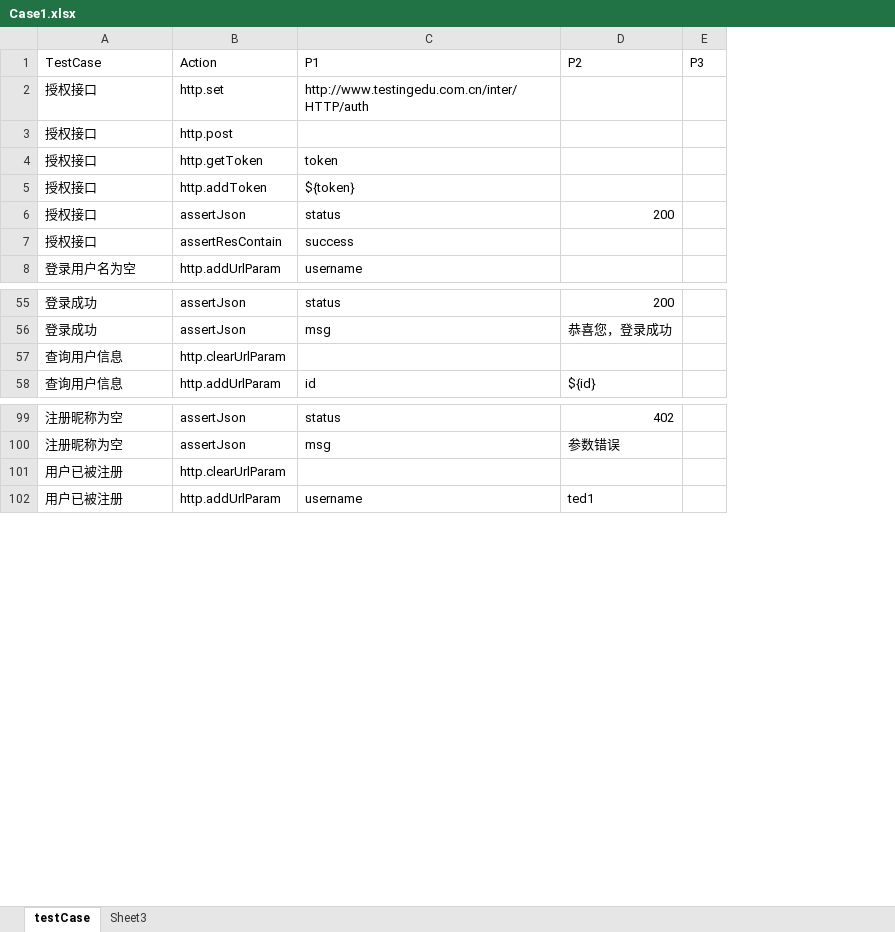
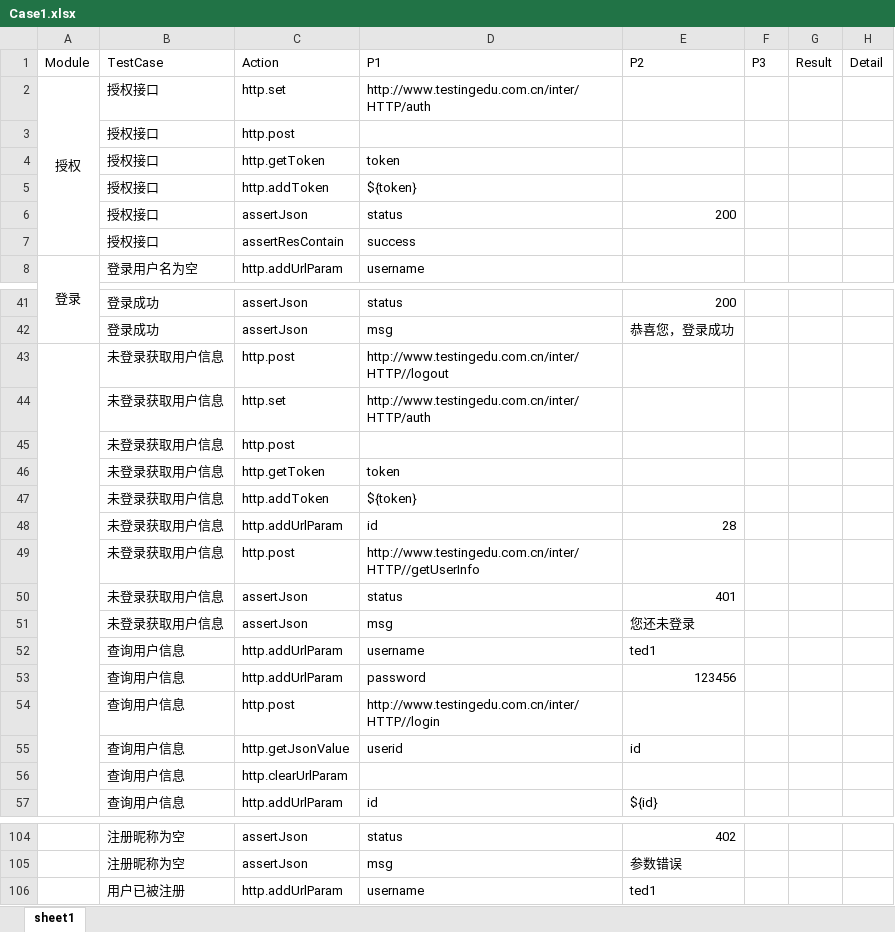
Before and after one commit to zghnwsq/InterfaceTest, an Excel workbook: testCase/Case1.xlsx, sheet sheet1, drawn as a sheet; only a part is shown, gaps mark what is left out; values as stored, in another font and other column widths than the file's, no borders; removed rows and columns are numbered as before the commit, all else as after; the diff covers the shown part only; the diff names each change by its address in the sheet, - before the commit and + after, or states it on an @@ line.

Commit message:
2018.11.22 16:30  Excel执行改为全sheet执行,报告只列模块统计明细

```diff
--- a/testCase/Case1.xlsx (sheet sheet1)
+++ b/testCase/Case1.xlsx (sheet sheet1)
-sheet tab: testCase
+sheet tab: sheet1
-sheet tab: Sheet3
+column A, rows 1-8: Module | 授权 |  |  |  |  |  | 登录
+column G, row 1: Result
+column H, row 1: Detail
+row 43:  | 未登录获取用户信息 | http.post | http://www.testingedu.com.cn/inter/HTTP//logout
+row 44:  | 未登录获取用户信息 | http.set | http://www.testingedu.com.cn/inter/HTTP/auth
+row 45:  | 未登录获取用户信息 | http.post
+row 46:  | 未登录获取用户信息 | http.getToken | token
+row 47:  | 未登录获取用户信息 | http.addToken | ${token}
@@ row 38 moved to row 48: 未登录获取用户信息 @@
@@ row 39 moved to row 49: 未登录获取用户信息 @@
@@ row 40 moved to row 50: 未登录获取用户信息 @@
@@ row 41 moved to row 51: 未登录获取用户信息 @@
+row 52:  | 查询用户信息 | http.addUrlParam | username | ted1
+row 53:  | 查询用户信息 | http.addUrlParam | password | 123456
+row 54:  | 查询用户信息 | http.post | http://www.testingedu.com.cn/inter/HTTP//login
+row 55:  | 查询用户信息 | http.getJsonValue | userid | id
-row 101: 用户已被注册 | http.clearUrlParam
```
Also changed, not shown: 8 added rows, 12 removed rows, 2 moved rows and 8 edited cells elsewhere in this sheet, testCase/Case2.xlsx, 12 other files.
